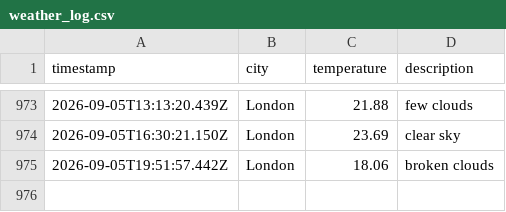
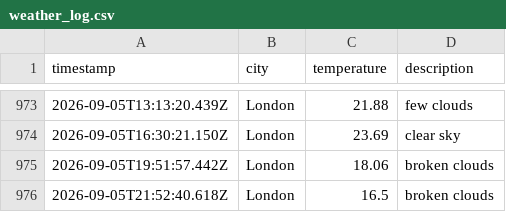
Before and after one commit to Tooba52/Weather-app-js, a CSV file: data/weather_log.csv, drawn as a sheet; only a part is shown, gaps mark what is left out; the diff names each change by its address in the sheet, - before the commit and + after, or states it on an @@ line.

```diff
--- a/data/weather_log.csv
+++ b/data/weather_log.csv
+row 976: 2026-09-05T21:52:40.618Z | London | 16.5 | broken clouds
```
Also changed, not shown: 1 other file.
